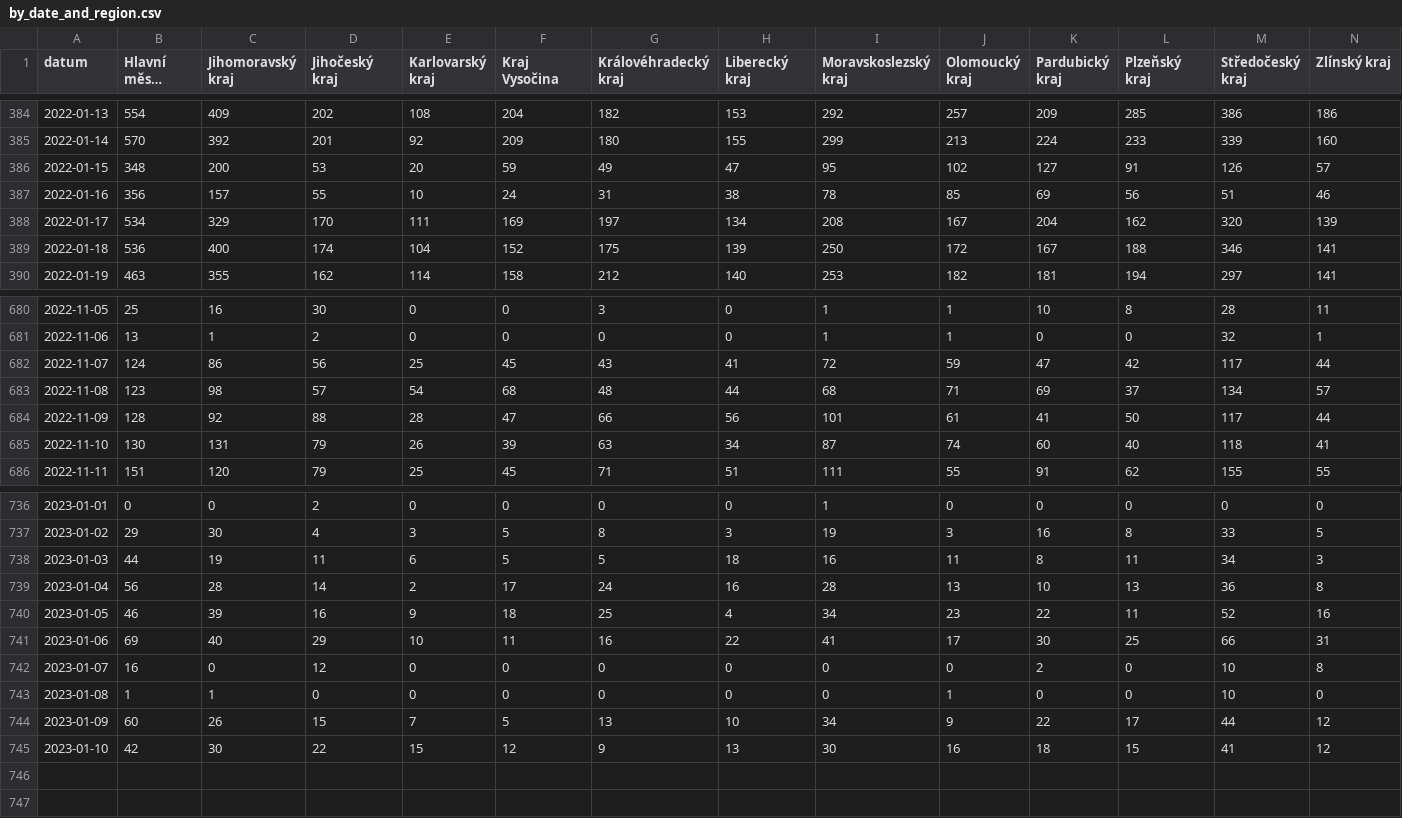
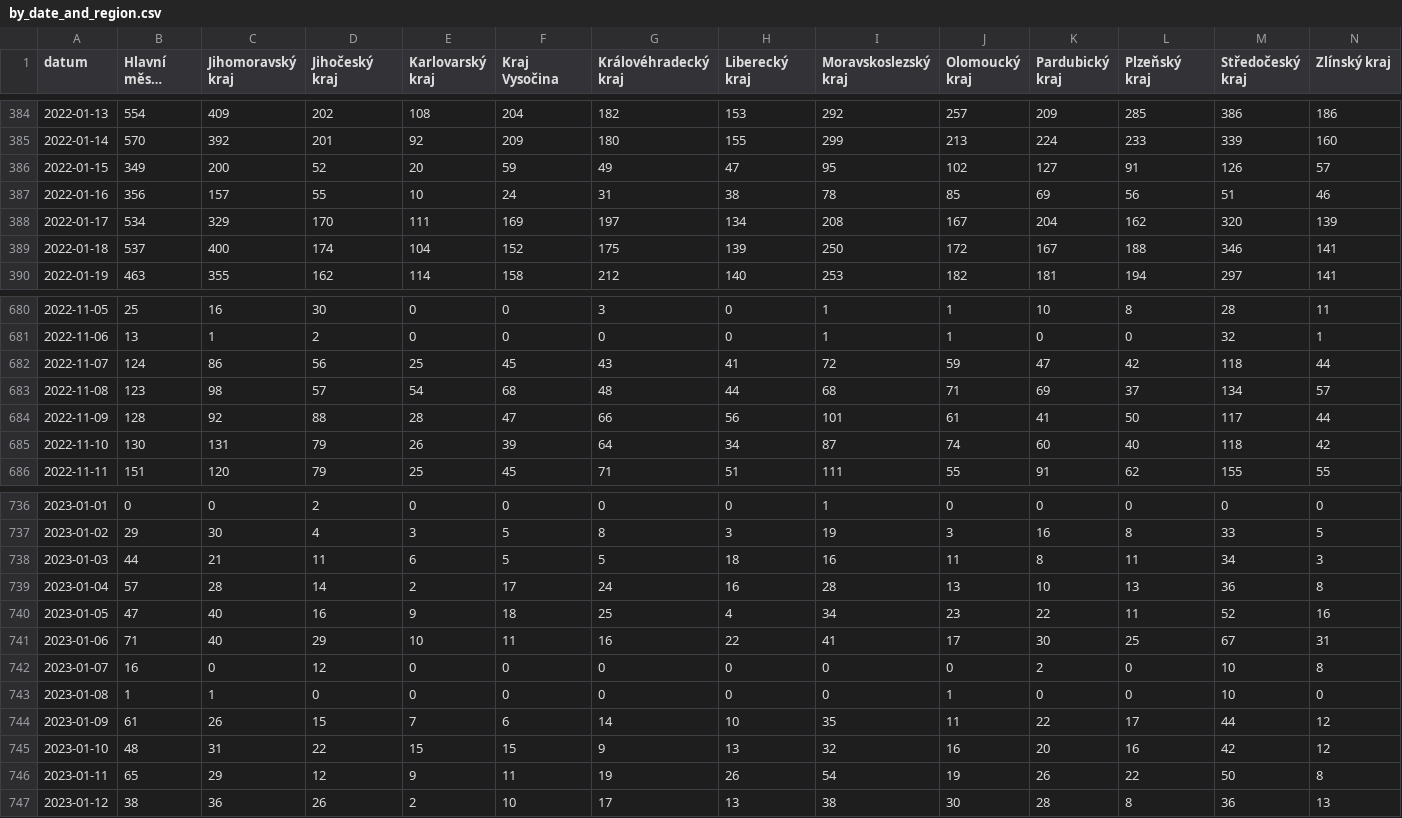
Before and after one commit to vykend/COVID19-Vaccination-Czechia, a CSV file: by_date_and_region.csv, drawn as a sheet; only a part is shown, gaps mark what is left out; long unchanged cells end in …; rows hold the shown columns only; the diff covers the shown part only; the diff names each change by its address in the sheet, - before the commit and + after, or states it on an @@ line.

```diff
--- a/by_date_and_region.csv
+++ b/by_date_and_region.csv
-B386 (Hlavní město Praha): 348
+B386 (Hlavní město Praha): 349
-D386 (Jihočeský kraj): 53
+D386 (Jihočeský kraj): 52
-B389 (Hlavní město Praha): 536
+B389 (Hlavní město Praha): 537
-M682 (Středočeský kraj): 117
+M682 (Středočeský kraj): 118
-G685 (Královéhradecký kraj): 63
+G685 (Královéhradecký kraj): 64
-N685 (Zlínský kraj): 41
+N685 (Zlínský kraj): 42
-C738 (Jihomoravský kraj): 19
+C738 (Jihomoravský kraj): 21
-B739 (Hlavní město Praha): 56
+B739 (Hlavní město Praha): 57
-B740 (Hlavní město Praha): 46
+B740 (Hlavní město Praha): 47
-C740 (Jihomoravský kraj): 39
+C740 (Jihomoravský kraj): 40
-B741 (Hlavní město Praha): 69
+B741 (Hlavní město Praha): 71
-M741 (Středočeský kraj): 66
+M741 (Středočeský kraj): 67
-B744 (Hlavní město Praha): 60
+B744 (Hlavní město Praha): 61
-F744 (Kraj Vysočina): 5
+F744 (Kraj Vysočina): 6
-G744 (Královéhradecký kraj): 13
+G744 (Královéhradecký kraj): 14
-I744 (Moravskoslezský kraj): 34
+I744 (Moravskoslezský kraj): 35
-J744 (Olomoucký kraj): 9
+J744 (Olomoucký kraj): 11
-B745 (Hlavní město Praha): 42
+B745 (Hlavní město Praha): 48
-C745 (Jihomoravský kraj): 30
+C745 (Jihomoravský kraj): 31
-F745 (Kraj Vysočina): 12
+F745 (Kraj Vysočina): 15
-I745 (Moravskoslezský kraj): 30
+I745 (Moravskoslezský kraj): 32
-K745 (Pardubický kraj): 18
+K745 (Pardubický kraj): 20
-L745 (Plzeňský kraj): 15
+L745 (Plzeňský kraj): 16
-M745 (Středočeský kraj): 41
+M745 (Středočeský kraj): 42
+row 746: 2023-01-11 | 65 | 29 | 12 | 9 | 11 | 19 | 26 | 54 | 19 | 26 | 22 | 50 | 8
+row 747: 2023-01-12 | 38 | 36 | 26 | 2 | 10 | 17 | 13 | 38 | 30 | 28 | 8 | 36 | 13
```
Also changed, not shown: 41 edited cells elsewhere in this file, aggregation.csv, by_manufacturer.csv, 1 other file.
